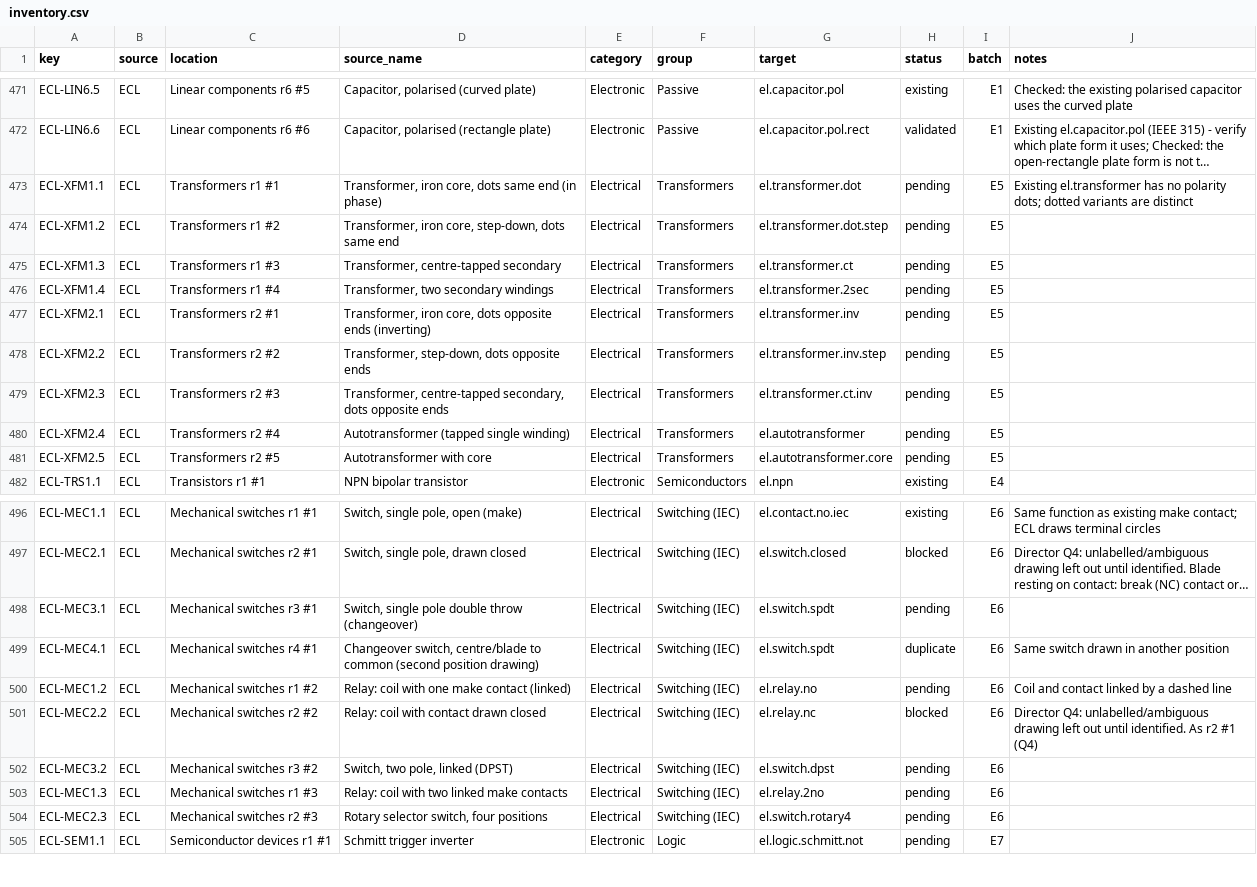
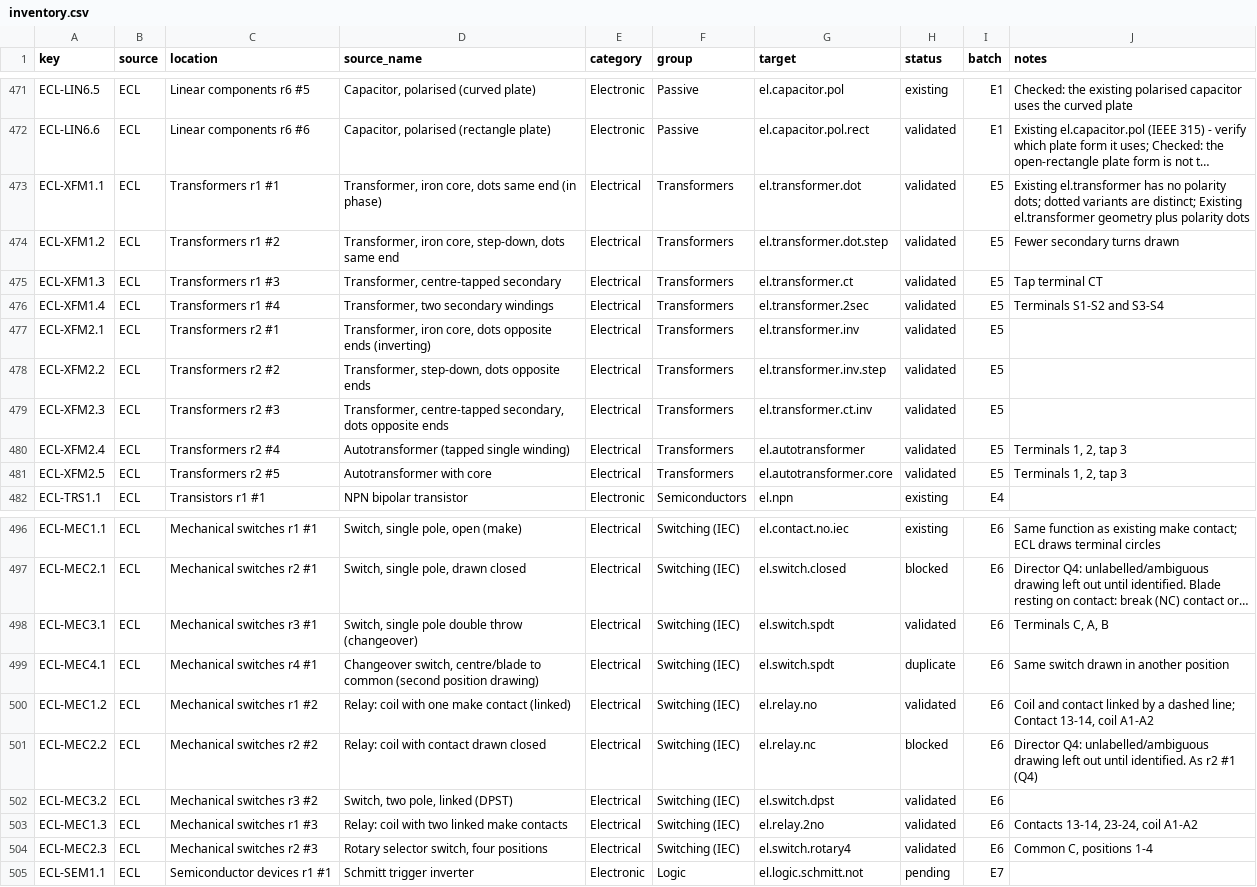
Before and after one commit to nrobertson152/OpenSchematix, a CSV file: docs/symbol-library-expansion/inventory.csv, drawn as a sheet; only a part is shown, gaps mark what is left out; long unchanged cells end in …; the diff names each change by its address in the sheet, - before the commit and + after, or states it on an @@ line.

```diff
--- a/docs/symbol-library-expansion/inventory.csv
+++ b/docs/symbol-library-expansion/inventory.csv
-H473:H481 (status): pending
+H473:H481 (status): validated
-J473 (notes): …variants are distinct
+J473 (notes): …variants are distinct; Existing el.transformer geometry plus polarity dots
-J474 (notes): (empty)
+J474 (notes): Fewer secondary turns drawn
-J475 (notes): (empty)
+J475 (notes): Tap terminal CT
-J476 (notes): (empty)
+J476 (notes): Terminals S1-S2 and S3-S4
-J480:J481 (notes): (empty)
+J480:J481 (notes): Terminals 1, 2, tap 3
-H498 (status): pending
+H498 (status): validated
-J498 (notes): (empty)
+J498 (notes): Terminals C, A, B
-H500 (status): pending
+H500 (status): validated
-J500 (notes): …a dashed line
+J500 (notes): …a dashed line; Contact 13-14, coil A1-A2
-H502:H504 (status): pending
+H502:H504 (status): validated
-J503 (notes): (empty)
+J503 (notes): Contacts 13-14, 23-24, coil A1-A2
-J504 (notes): (empty)
+J504 (notes): Common C, positions 1-4
```
Also changed, not shown: 3 other files.
